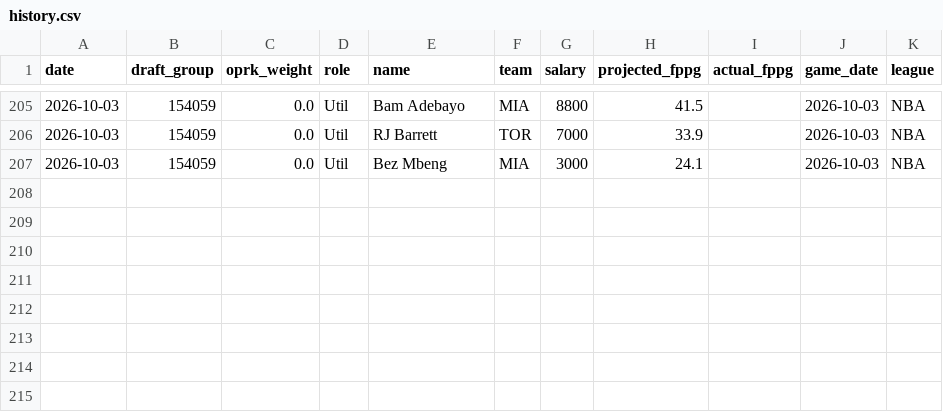
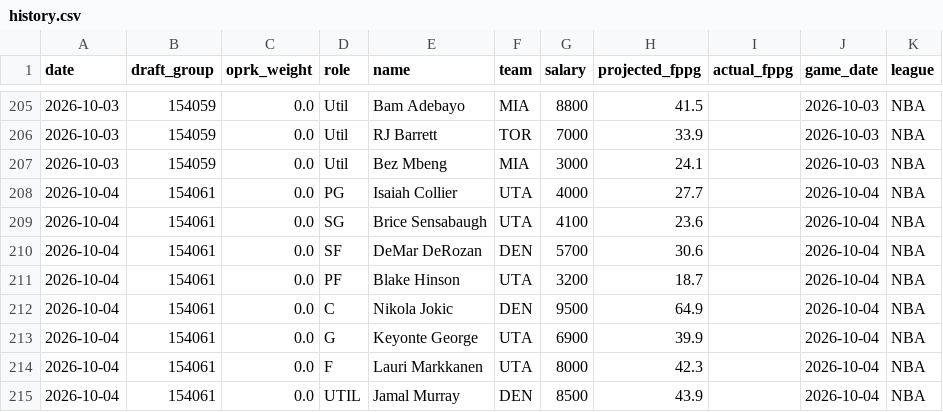
Before and after one commit to leelening/lineupiq, a CSV file: history.csv, drawn as a sheet; only a part is shown, gaps mark what is left out.

Commit message:
Update lineup history (2026-10-03) [skip ci]

```diff
--- a/history.csv
+++ b/history.csv
@@ -207 +207,9 @@ date,draft_group,oprk_weight,role,name,team,salary,projected_fppg,actual_fppg,ga
 2026-10-03,154059,0.0,Util,Bez Mbeng,MIA,3000,24.1,,2026-10-03,NBA
+2026-10-04,154061,0.0,PG,Isaiah Collier,UTA,4000,27.7,,2026-10-04,NBA
+2026-10-04,154061,0.0,SG,Brice Sensabaugh,UTA,4100,23.6,,2026-10-04,NBA
+2026-10-04,154061,0.0,SF,DeMar DeRozan,DEN,5700,30.6,,2026-10-04,NBA
+2026-10-04,154061,0.0,PF,Blake Hinson,UTA,3200,18.7,,2026-10-04,NBA
+2026-10-04,154061,0.0,C,Nikola Jokic,DEN,9500,64.9,,2026-10-04,NBA
+2026-10-04,154061,0.0,G,Keyonte George,UTA,6900,39.9,,2026-10-04,NBA
+2026-10-04,154061,0.0,F,Lauri Markkanen,UTA,8000,42.3,,2026-10-04,NBA
+2026-10-04,154061,0.0,UTIL,Jamal Murray,DEN,8500,43.9,,2026-10-04,NBA
```
